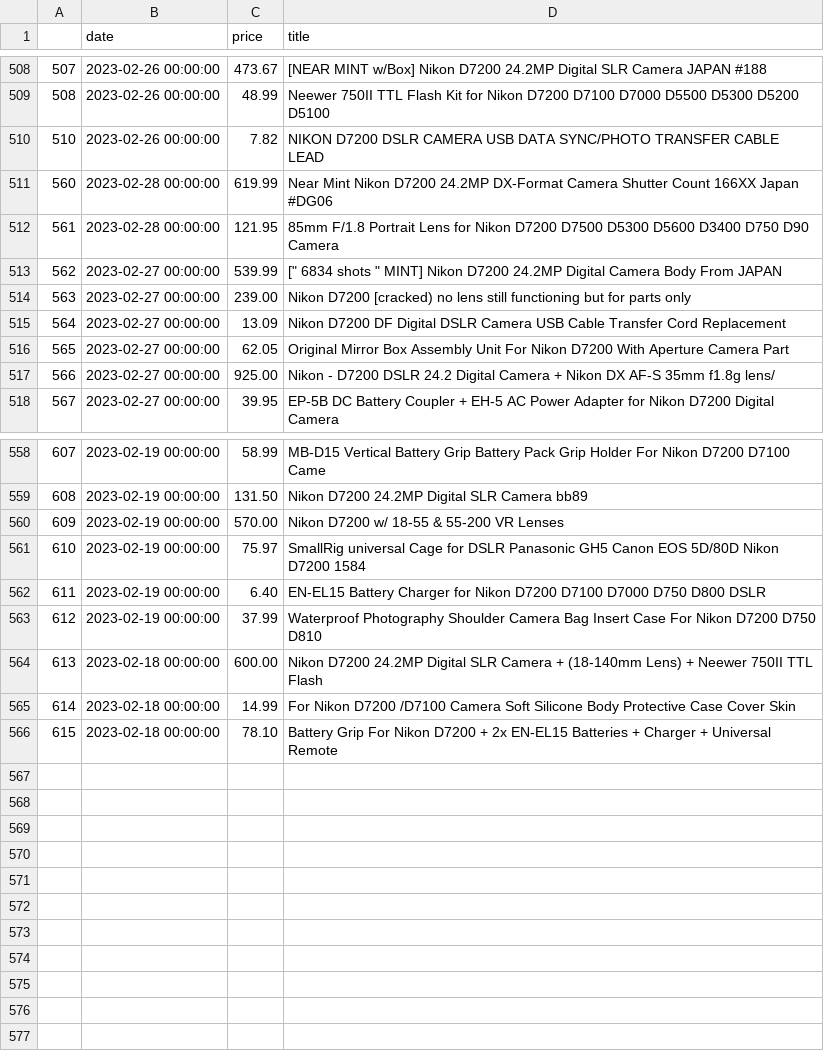
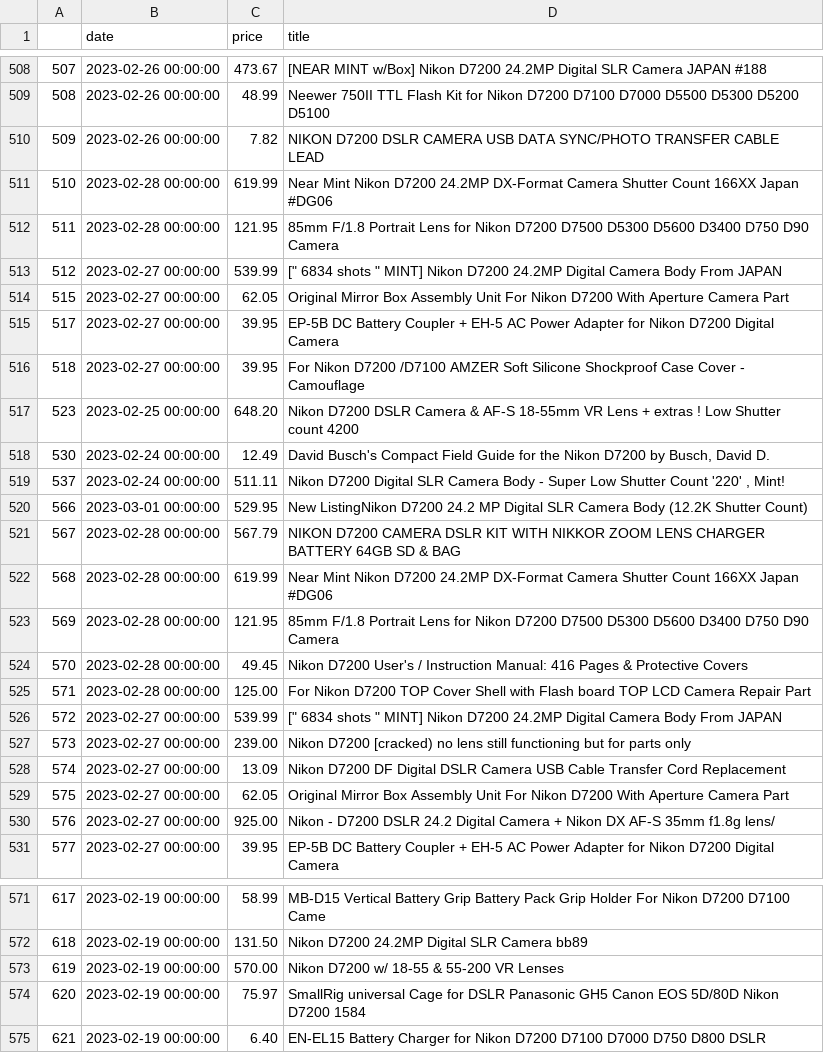
Before and after one commit to kobesar/ebaytracker, a CSV file: data/d7200.csv, drawn as a sheet; only a part is shown, gaps mark what is left out; removed rows and columns are numbered as before the commit, all else as after; the diff covers the shown part only; the diff names each change by its address in the sheet, - before the commit and + after, or states it on an @@ line.

```diff
--- a/data/d7200.csv
+++ b/data/d7200.csv
@@ column A renumbered between rows 510 and 575 @@
+row 514: 515 | 2023-02-27 00:00:00 | 62.05 | Original Mirror Box Assembly Unit For Nikon D7200 With Aperture Camera Part
+row 515: 517 | 2023-02-27 00:00:00 | 39.95 | EP-5B DC Battery Coupler + EH-5 AC Power Adapter for Nikon D7200 Digital Camera
+row 516: 518 | 2023-02-27 00:00:00 | 39.95 | For Nikon D7200 /D7100 AMZER Soft Silicone Shockproof Case Cover - Camouflage
+row 517: 523 | 2023-02-25 00:00:00 | 648.20 | Nikon D7200 DSLR Camera & AF-S 18-55mm VR Lens + extras ! Low Shutter count 4200
+row 518: 530 | 2023-02-24 00:00:00 | 12.49 | David Busch's Compact Field Guide for the Nikon D7200 by Busch, David D.
+row 519: 537 | 2023-02-24 00:00:00 | 511.11 | Nikon D7200 Digital SLR Camera Body - Super Low Shutter Count '220' , Mint!
+row 520: 566 | 2023-03-01 00:00:00 | 529.95 | New ListingNikon D7200 24.2 MP Digital SLR Camera Body (12.2K Shutter Count)
+row 521: 567 | 2023-02-28 00:00:00 | 567.79 | NIKON D7200 CAMERA DSLR KIT WITH NIKKOR ZOOM LENS CHARGER BATTERY 64GB SD & BAG
+row 522: 568 | 2023-02-28 00:00:00 | 619.99 | Near Mint Nikon D7200 24.2MP DX-Format Camera Shutter Count 166XX Japan #DG06
+row 523: 569 | 2023-02-28 00:00:00 | 121.95 | 85mm F/1.8 Portrait Lens for Nikon D7200 D7500 D5300 D5600 D3400 D750 D90 Camera
+row 524: 570 | 2023-02-28 00:00:00 | 49.45 | Nikon D7200 User's / Instruction Manual: 416 Pages & Protective Covers
+row 525: 571 | 2023-02-28 00:00:00 | 125.00 | For Nikon D7200 TOP Cover Shell with Flash board TOP LCD Camera Repair Part
+row 526: 572 | 2023-02-27 00:00:00 | 539.99 | [" 6834 shots " MINT] Nikon D7200 24.2MP Digital Camera Body From JAPAN
-row 563: 612 | 2023-02-19 00:00:00 | 37.99 | Waterproof Photography Shoulder Camera Bag Insert Case For Nikon D7200 D750 D810
-row 564: 613 | 2023-02-18 00:00:00 | 600.00 | Nikon D7200 24.2MP Digital SLR Camera + (18-140mm Lens) + Neewer 750II TTL Flash
-row 565: 614 | 2023-02-18 00:00:00 | 14.99 | For Nikon D7200 /D7100 Camera Soft Silicone Body Protective Case Cover Skin
-row 566: 615 | 2023-02-18 00:00:00 | 78.10 | Battery Grip For Nikon D7200 + 2x EN-EL15 Batteries + Charger + Universal Remote
```
Also changed, not shown: 2 edited cells elsewhere in this file, data/full_data.csv, data/nikkor1024.csv, 1 other file.
